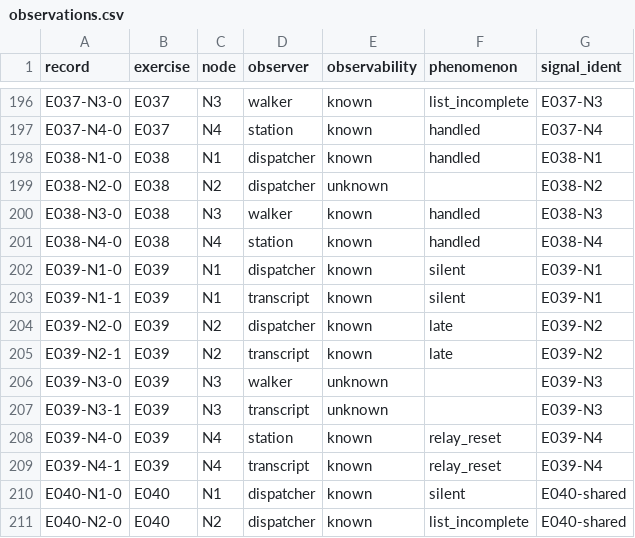
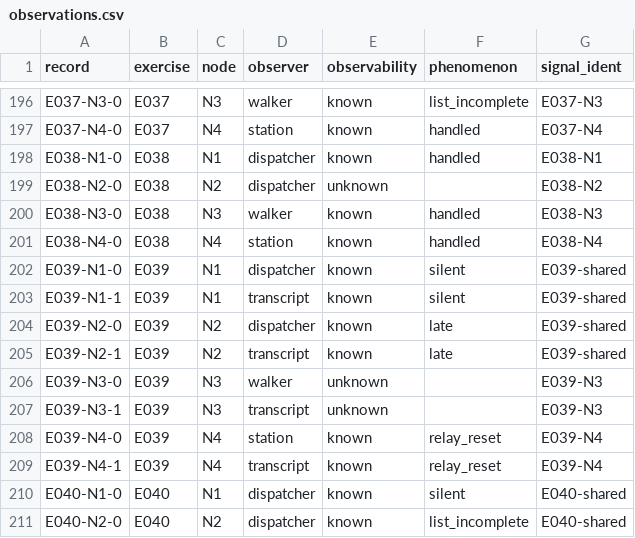
Before and after one commit to kirkt460715/exercise-incident-typology, a CSV file: data/observations.csv, drawn as a sheet; only a part is shown, gaps mark what is left out.

Commit message:
补齐源资料中的关联与后续通知

```diff
--- a/data/observations.csv
+++ b/data/observations.csv
@@ -201,6 +201,6 @@ E038-N3-0,E038,N3,walker,known,handled,E038-N3
 E038-N4-0,E038,N4,station,known,handled,E038-N4
-E039-N1-0,E039,N1,dispatcher,known,silent,E039-N1
-E039-N1-1,E039,N1,transcript,known,silent,E039-N1
-E039-N2-0,E039,N2,dispatcher,known,late,E039-N2
-E039-N2-1,E039,N2,transcript,known,late,E039-N2
+E039-N1-0,E039,N1,dispatcher,known,silent,E039-shared
+E039-N1-1,E039,N1,transcript,known,silent,E039-shared
+E039-N2-0,E039,N2,dispatcher,known,late,E039-shared
+E039-N2-1,E039,N2,transcript,known,late,E039-shared
 E039-N3-0,E039,N3,walker,unknown,,E039-N3
```
